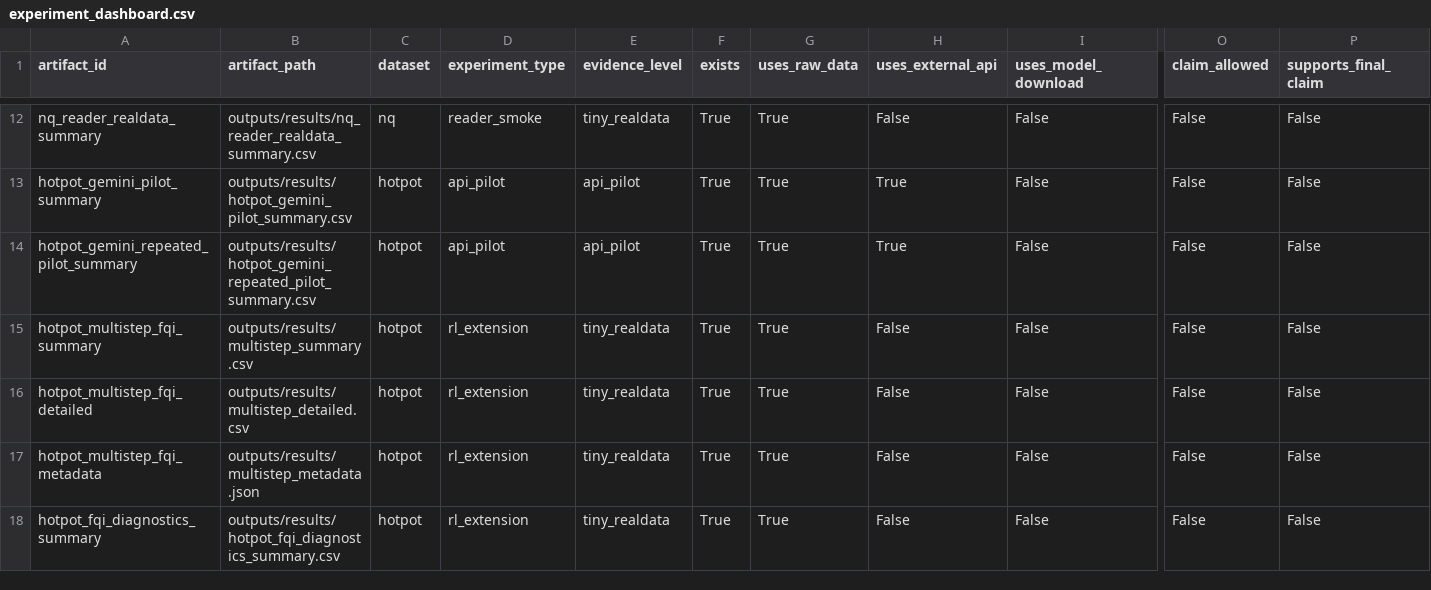
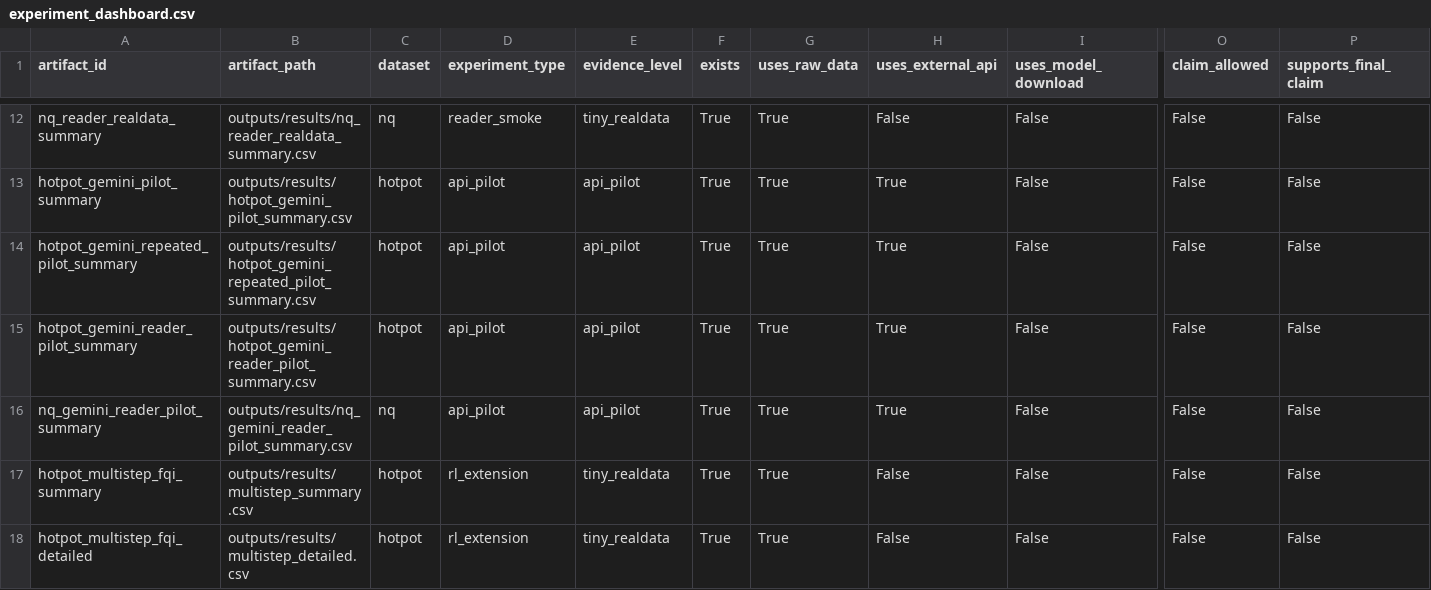
Before and after one commit to shangjung1012/Reinforcement-Learning-Final-Project, a CSV file: outputs/results/experiment_dashboard.csv, drawn as a sheet; only a part is shown, gaps mark what is left out; the shorter side is filled out with more unchanged rows; rows hold the shown columns only; the diff names each change by its address in the sheet, - before the commit and + after, or states it on an @@ line.

```diff
--- a/outputs/results/experiment_dashboard.csv
+++ b/outputs/results/experiment_dashboard.csv
+row 15: hotpot_gemini_reader_pilot_summary | outputs/results/hotpot_gemini_reader_pilot_summary.csv | hotpot | api_pilot | api_pilot | True | True | True | False | False | False
+row 16: nq_gemini_reader_pilot_summary | outputs/results/nq_gemini_reader_pilot_summary.csv | nq | api_pilot | api_pilot | True | True | True | False | False | False
```
Also changed, not shown: outputs/results/final_artifact_index.csv, 13 other files.
